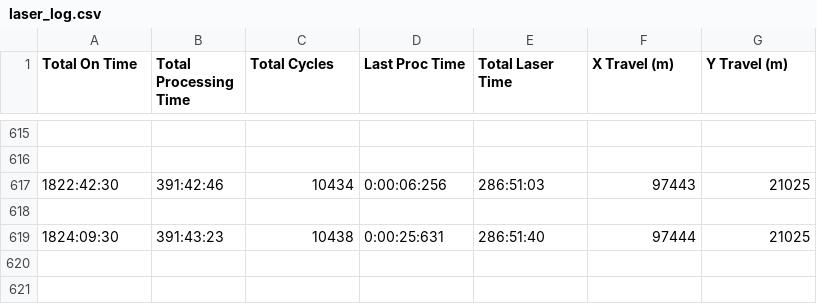
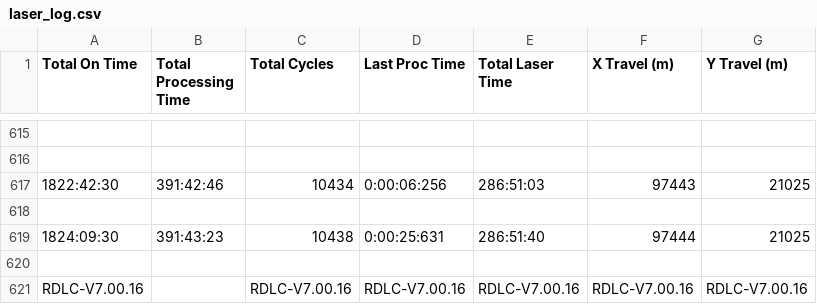
Before and after one commit to reading-hackspace/Machine-Settings, a CSV file: Laser Cutter/Parameters/laser_log.csv, drawn as a sheet; only a part is shown, gaps mark what is left out; the diff names each change by its address in the sheet, - before the commit and + after, or states it on an @@ line.

Commit message:
Automatically updating cut settings and logs

```diff
--- a/Laser Cutter/Parameters/laser_log.csv
+++ b/Laser Cutter/Parameters/laser_log.csv
+row 620: (empty)
+row 621: RDLC-V7.00.16 |  | RDLC-V7.00.16 | RDLC-V7.00.16 | RDLC-V7.00.16 | RDLC-V7.00.16 | RDLC-V7.00.16
```
